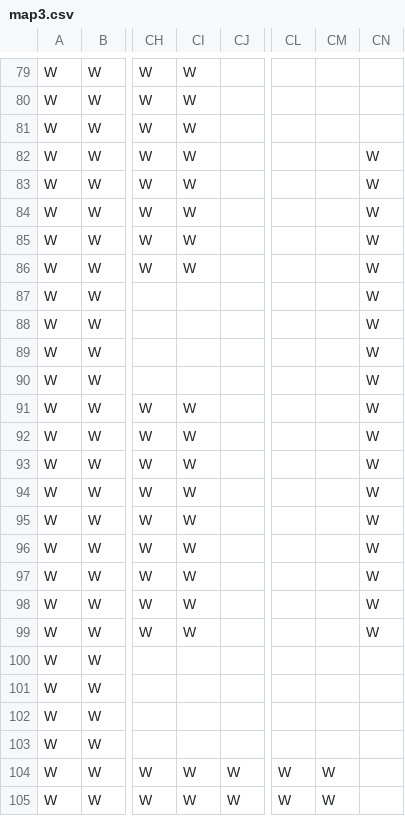
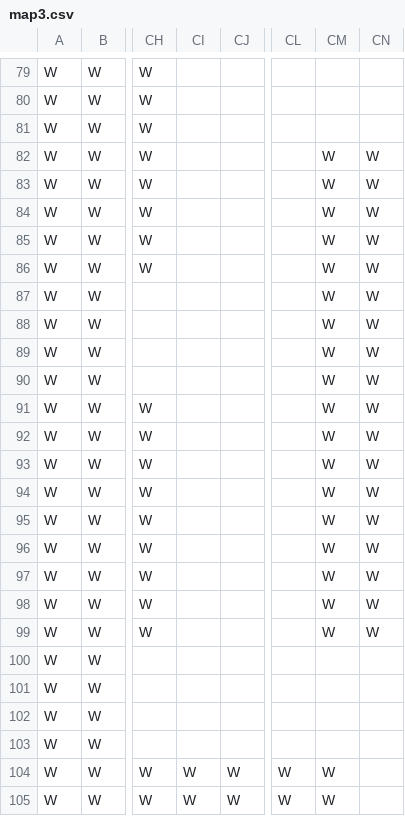
Before and after one commit to TobyMCGames/SP1Framework, a CSV file: SP1Framework/Maps/map3.csv, drawn as a sheet; only a part is shown, gaps mark what is left out; the diff covers the shown part only; the diff names each change by its address in the sheet, - before the commit and + after, or states it on an @@ line.

```diff
--- a/SP1Framework/Maps/map3.csv
+++ b/SP1Framework/Maps/map3.csv
-CI79:CI86: W
+CI79:CI86: (empty)
-CM82:CM99: (empty)
+CM82:CM99: W
-CI91:CI99: W
+CI91:CI99: (empty)
```
Also changed, not shown: 94 edited cells elsewhere in this file, SP1Framework/Maps/map4.csv, 1 other file.
